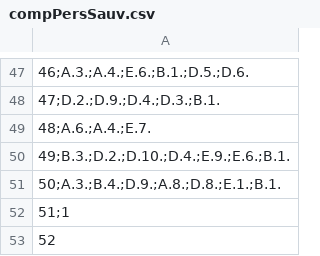
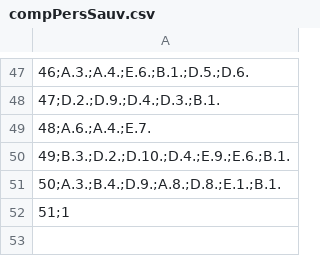
Before and after one commit to hmargalida/java-projet, a CSV file: projetJava/data/compPersSauv.csv, drawn as a sheet; only a part is shown, gaps mark what is left out; the diff names each change by its address in the sheet, - before the commit and + after, or states it on an @@ line.

```diff
--- a/projetJava/data/compPersSauv.csv
+++ b/projetJava/data/compPersSauv.csv
-row 53: 52
```
Also changed, not shown: projetJava/data/persSauv.csv, 6 other files.
